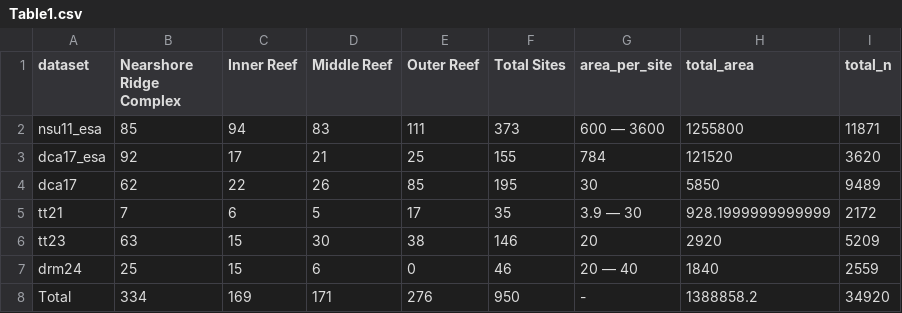
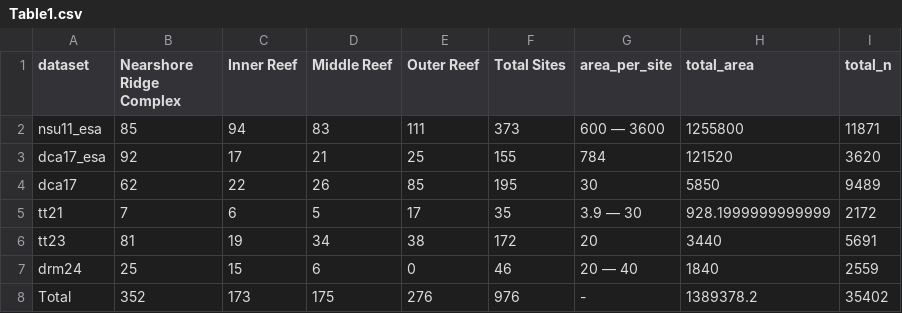
Before and after one commit to jrcunning/PENIP, a CSV file: outputs/Table1.csv, drawn as a sheet.

```diff
--- a/outputs/Table1.csv
+++ b/outputs/Table1.csv
@@ -5,4 +5,4 @@ dca17,62,22,26,85,195,30,5850,9489
 tt21,7,6,5,17,35,3.9 — 30,928.1999999999999,2172
-tt23,63,15,30,38,146,20,2920,5209
+tt23,81,19,34,38,172,20,3440,5691
 drm24,25,15,6,0,46,20 — 40,1840,2559
-Total,334,169,171,276,950,-,1388858.2,34920
+Total,352,173,175,276,976,-,1389378.2,35402
```
Also changed, not shown: outputs/Table2.csv, outputs/TableA1.csv, 8 other files.
